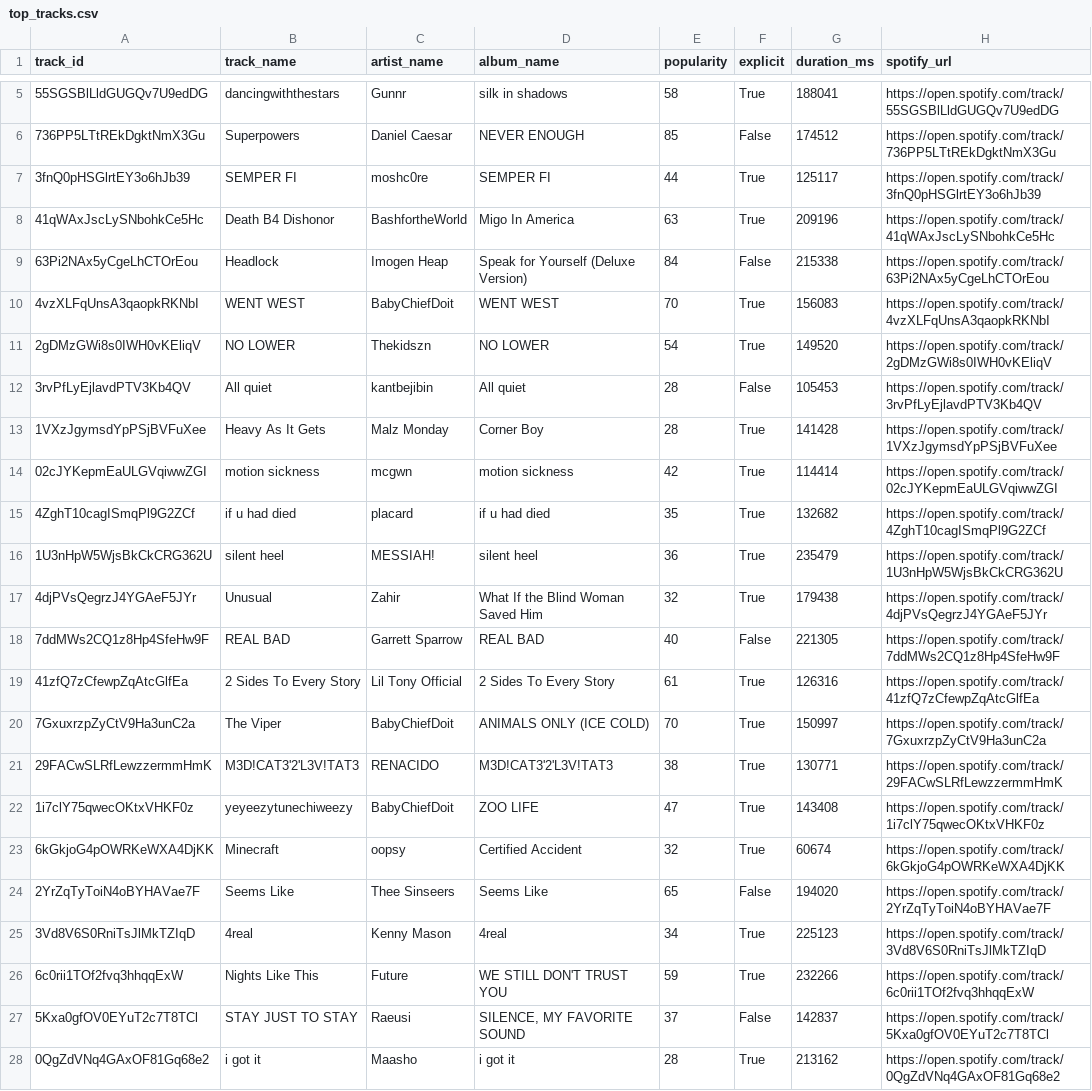
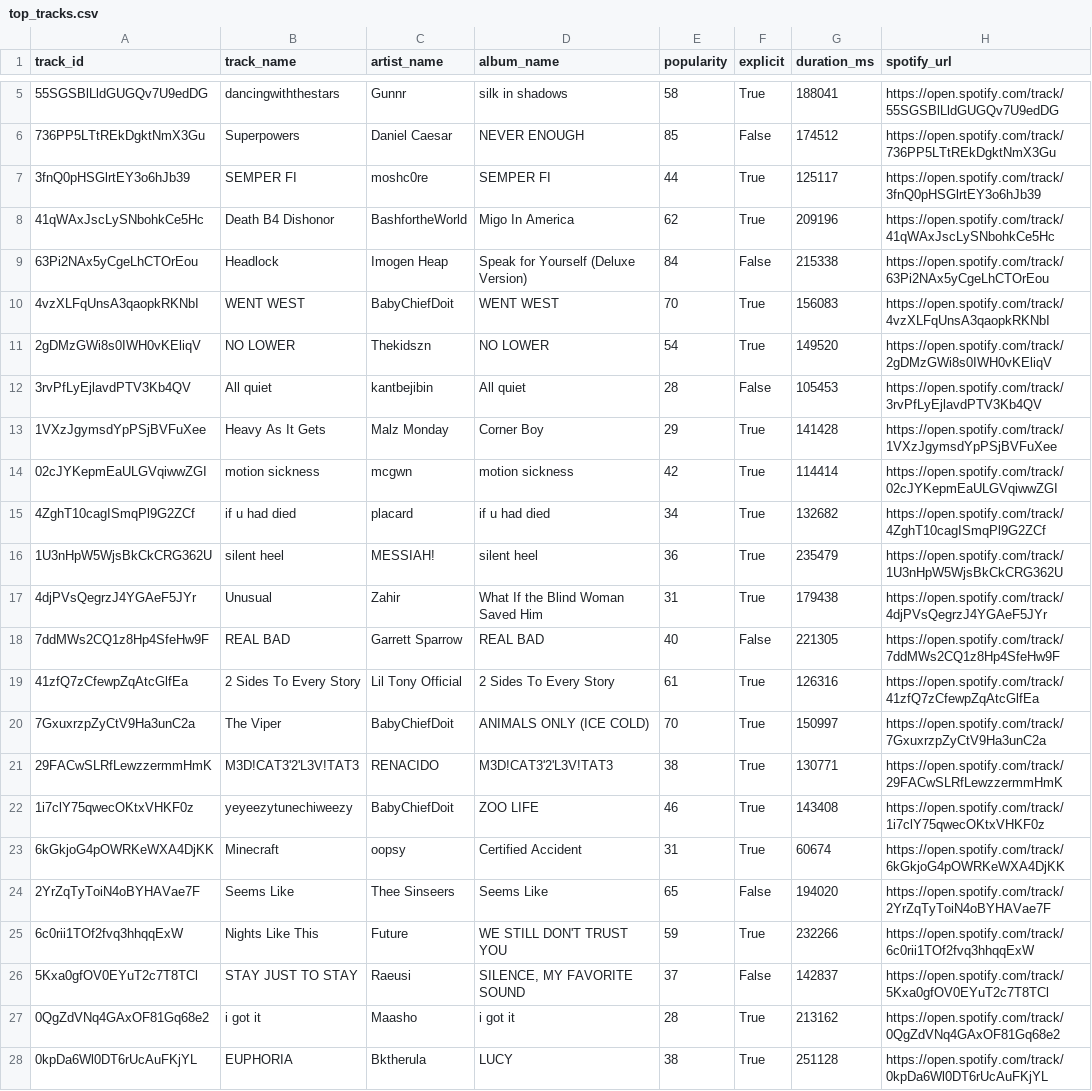
Before and after one commit to Mzulhaq/Spotify-Song-Recommender, a CSV file: data/top_tracks.csv, drawn as a sheet; only a part is shown, gaps mark what is left out; the shorter side is filled out with more unchanged rows; the diff covers the shown part only.

```diff
--- a/data/top_tracks.csv
+++ b/data/top_tracks.csv
@@ -7,3 +7,3 @@ track_id,track_name,artist_name,album_name,popularity,explicit,duration_ms,spoti
 3fnQ0pHSGlrtEY3o6hJb39,SEMPER FI,moshc0re,SEMPER FI,44,True,125117,https://open.spotify.com/track/3fnQ0pHSGlrtEY3o6hJb39
-41qWAxJscLySNbohkCe5Hc,Death B4 Dishonor,BashfortheWorld,Migo In America,63,True,209196,https://open.spotify.com/track/41qWAxJscLySNbohkCe5Hc
+41qWAxJscLySNbohkCe5Hc,Death B4 Dishonor,BashfortheWorld,Migo In America,62,True,209196,https://open.spotify.com/track/41qWAxJscLySNbohkCe5Hc
 63Pi2NAx5yCgeLhCTOrEou,Headlock,Imogen Heap,Speak for Yourself (Deluxe Version),84,False,215338,https://open.spotify.com/track/63Pi2NAx5yCgeLhCTOrEou
@@ -12,7 +12,7 @@ track_id,track_name,artist_name,album_name,popularity,explicit,duration_ms,spoti
 3rvPfLyEjlavdPTV3Kb4QV,All quiet,kantbejibin,All quiet,28,False,105453,https://open.spotify.com/track/3rvPfLyEjlavdPTV3Kb4QV
-1VXzJgymsdYpPSjBVFuXee,Heavy As It Gets,Malz Monday,Corner Boy,28,True,141428,https://open.spotify.com/track/1VXzJgymsdYpPSjBVFuXee
+1VXzJgymsdYpPSjBVFuXee,Heavy As It Gets,Malz Monday,Corner Boy,29,True,141428,https://open.spotify.com/track/1VXzJgymsdYpPSjBVFuXee
 02cJYKepmEaULGVqiwwZGI,motion sickness,mcgwn,motion sickness,42,True,114414,https://open.spotify.com/track/02cJYKepmEaULGVqiwwZGI
-4ZghT10cagISmqPl9G2ZCf,if u had died,placard,if u had died,35,True,132682,https://open.spotify.com/track/4ZghT10cagISmqPl9G2ZCf
+4ZghT10cagISmqPl9G2ZCf,if u had died,placard,if u had died,34,True,132682,https://open.spotify.com/track/4ZghT10cagISmqPl9G2ZCf
 1U3nHpW5WjsBkCkCRG362U,silent heel,MESSIAH!,silent heel,36,True,235479,https://open.spotify.com/track/1U3nHpW5WjsBkCkCRG362U
-4djPVsQegrzJ4YGAeF5JYr,Unusual,Zahir,What If the Blind Woman Saved Him,32,True,179438,https://open.spotify.com/track/4djPVsQegrzJ4YGAeF5JYr
+4djPVsQegrzJ4YGAeF5JYr,Unusual,Zahir,What If the Blind Woman Saved Him,31,True,179438,https://open.spotify.com/track/4djPVsQegrzJ4YGAeF5JYr
 7ddMWs2CQ1z8Hp4SfeHw9F,REAL BAD,Garrett Sparrow,REAL BAD,40,False,221305,https://open.spotify.com/track/7ddMWs2CQ1z8Hp4SfeHw9F
@@ -21,6 +21,5 @@ track_id,track_name,artist_name,album_name,popularity,explicit,duration_ms,spoti
 29FACwSLRfLewzzermmHmK,M3D!CAT3'2'L3V!TAT3,RENACIDO,M3D!CAT3'2'L3V!TAT3,38,True,130771,https://open.spotify.com/track/29FACwSLRfLewzzermmHmK
-1i7clY75qwecOKtxVHKF0z,yeyeezytunechiweezy,BabyChiefDoit,ZOO LIFE,47,True,143408,https://open.spotify.com/track/1i7clY75qwecOKtxVHKF0z
-6kGkjoG4pOWRKeWXA4DjKK,Minecraft,oopsy,Certified Accident,32,True,60674,https://open.spotify.com/track/6kGkjoG4pOWRKeWXA4DjKK
+1i7clY75qwecOKtxVHKF0z,yeyeezytunechiweezy,BabyChiefDoit,ZOO LIFE,46,True,143408,https://open.spotify.com/track/1i7clY75qwecOKtxVHKF0z
+6kGkjoG4pOWRKeWXA4DjKK,Minecraft,oopsy,Certified Accident,31,True,60674,https://open.spotify.com/track/6kGkjoG4pOWRKeWXA4DjKK
 2YrZqTyToiN4oBYHAVae7F,Seems Like,Thee Sinseers,Seems Like,65,False,194020,https://open.spotify.com/track/2YrZqTyToiN4oBYHAVae7F
-3Vd8V6S0RniTsJlMkTZIqD,4real,Kenny Mason,4real,34,True,225123,https://open.spotify.com/track/3Vd8V6S0RniTsJlMkTZIqD
 6c0rii1TOf2fvq3hhqqExW,Nights Like This,Future,WE STILL DON'T TRUST YOU,59,True,232266,https://open.spotify.com/track/6c0rii1TOf2fvq3hhqqExW
```
Also changed, not shown: 2 added rows, 1 removed row, 2 moved rows and 3 edited cells elsewhere in this file, data/liked_songs.csv, 1 other file.
